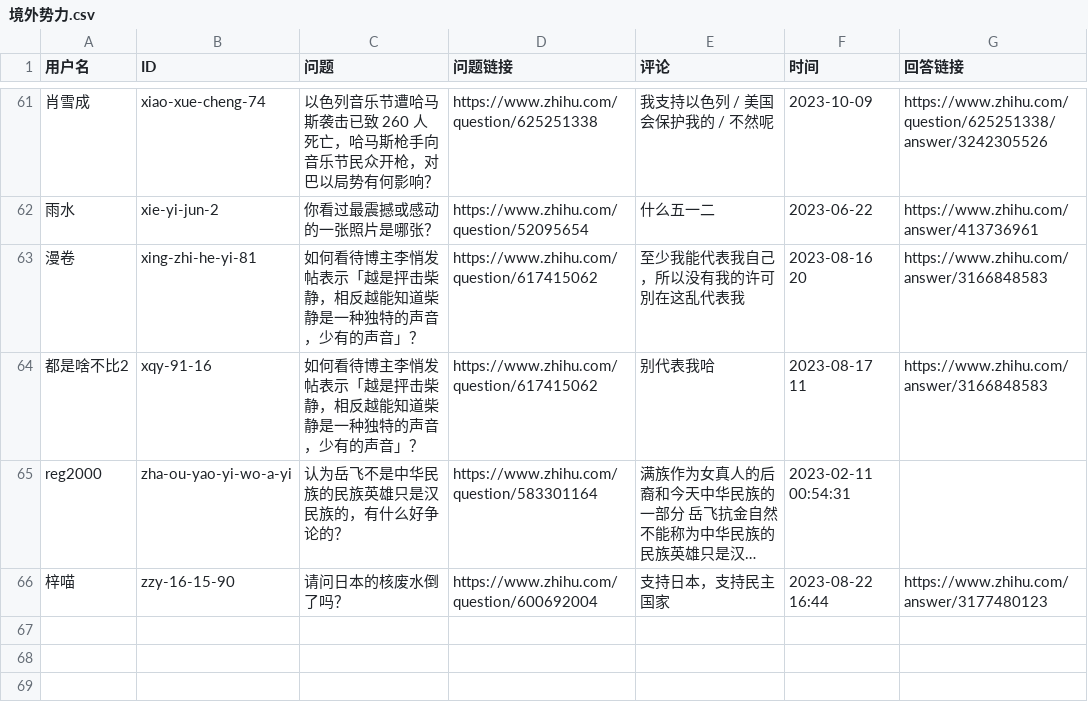
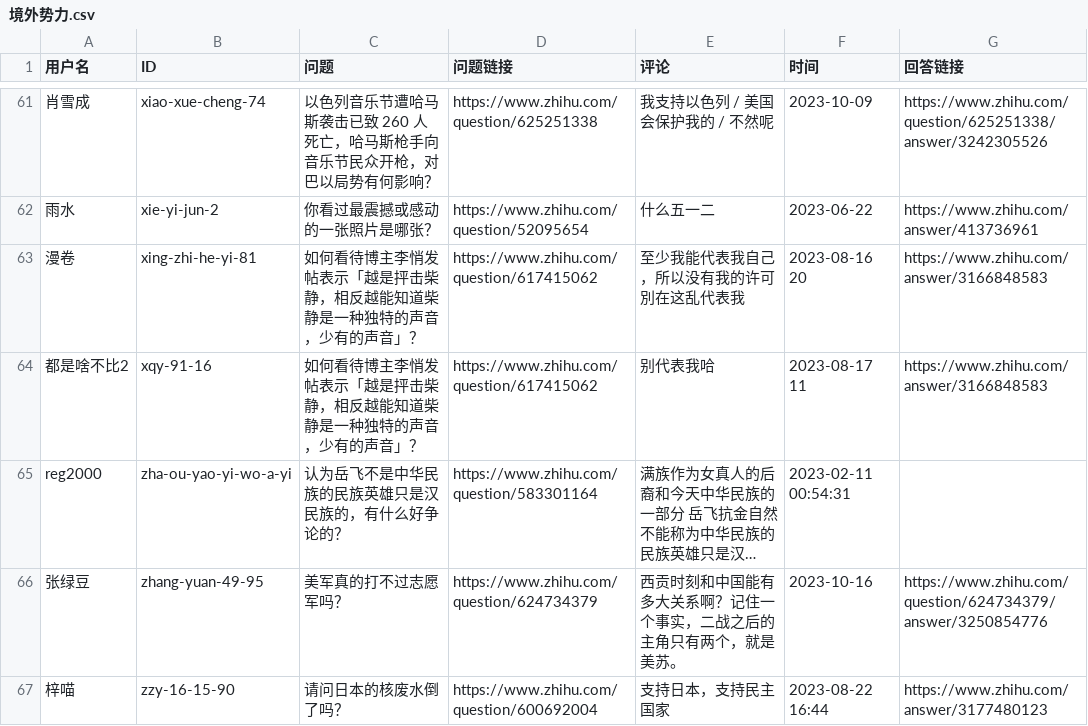
Before and after one commit to blacklisting/zhihu, a CSV file: 境外势力.csv, drawn as a sheet; only a part is shown, gaps mark what is left out; long unchanged cells end in …; the diff names each change by its address in the sheet, - before the commit and + after, or states it on an @@ line.

Commit message:
Update with a comment just seen.

```diff
--- a/境外势力.csv
+++ b/境外势力.csv
+row 66: 张绿豆 | zhang-yuan-49-95 | 美军真的打不过志愿军吗？ | https://www.zhihu.com/question/624734379 | 西贡时刻和中国能有多大关系啊？记住一个事实，二战之后的主角只有两个，就是美苏。 | 2023-10-16 | https://www.zhihu.com/question/624734379/answer/3250854776
```
